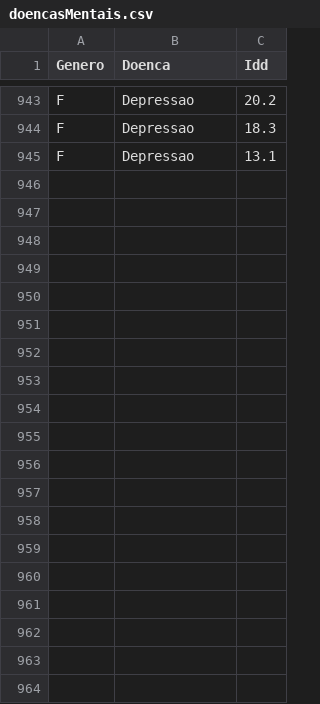
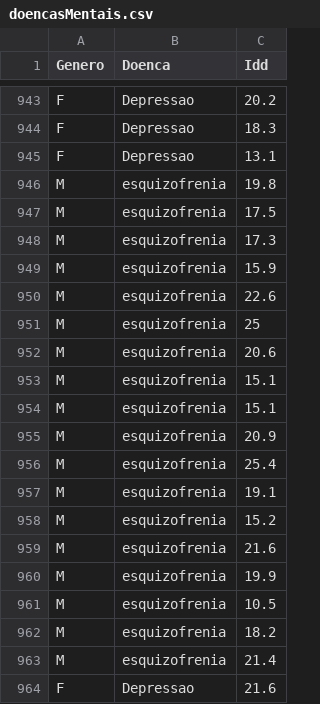
Before and after one commit to EduPekUfpr/MNUM-7126, a CSV file: Data/doencasMentais.csv, drawn as a sheet; only a part is shown, gaps mark what is left out; the diff covers the shown part only.

Commit message:
Update doencasMentais.csv

```diff
--- a/Data/doencasMentais.csv
+++ b/Data/doencasMentais.csv
@@ -945 +945,20 @@ F,Depressao,18.3
 F,Depressao,13.1
+M,esquizofrenia,19.8
+M,esquizofrenia,17.5
+M,esquizofrenia,17.3
+M,esquizofrenia,15.9
+M,esquizofrenia,22.6
+M,esquizofrenia,25
+M,esquizofrenia,20.6
+M,esquizofrenia,15.1
+M,esquizofrenia,15.1
+M,esquizofrenia,20.9
+M,esquizofrenia,25.4
+M,esquizofrenia,19.1
+M,esquizofrenia,15.2
+M,esquizofrenia,21.6
+M,esquizofrenia,19.9
+M,esquizofrenia,10.5
+M,esquizofrenia,18.2
+M,esquizofrenia,21.4
+F,Depressao,21.6
```
Also changed, not shown: 29 added rows elsewhere in this file.
